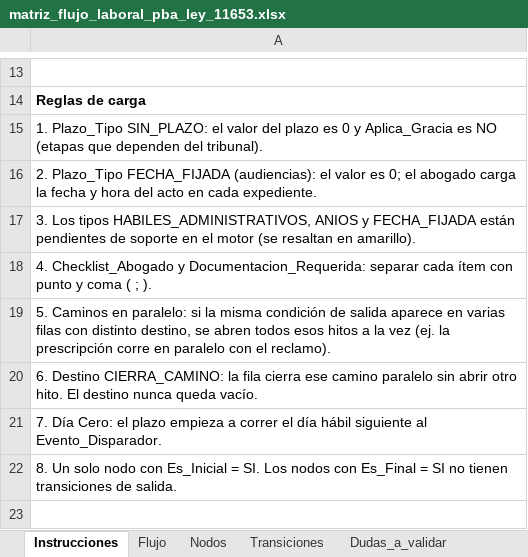
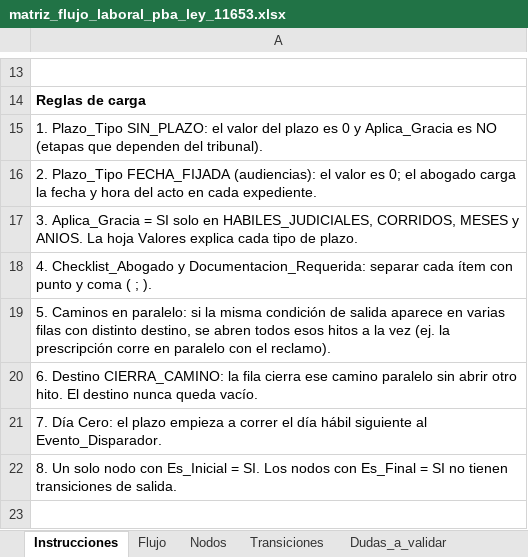
Before and after one commit to GerardoSantamaria/doc-legal-practice-management-guide, an Excel workbook: matriz_flujo_laboral_pba_ley_11653.xlsx, sheet Instrucciones, drawn as a sheet; only a part is shown, gaps mark what is left out; values as stored, in another font and other column widths than the file's, no borders; the diff names each change by its address in the sheet, - before the commit and + after, or states it on an @@ line.

Commit message:
Cierra decisiones pendientes de producto, arquitectura y cumplimiento; agrega el backlog de historias de usuario y el modelado de amenazas; y actualiza el motor de plazos, la UI/UX, la matriz y el diagrama del flujo laboral.

```diff
--- a/matriz_flujo_laboral_pba_ley_11653.xlsx (sheet Instrucciones)
+++ b/matriz_flujo_laboral_pba_ley_11653.xlsx (sheet Instrucciones)
-A17: 3. Los tipos HABILES_ADMINISTRATIVOS, ANIOS y FECHA_FIJADA están pendientes de soporte en el motor (se resaltan en amarillo).
+A17: 3. Aplica_Gracia = SI solo en HABILES_JUDICIALES, CORRIDOS, MESES y ANIOS. La hoja Valores explica cada tipo de plazo.
```
Also changed, not shown: sheet Dudas_a_validar, sheet Nodos, sheet Valores, 25 other files.
